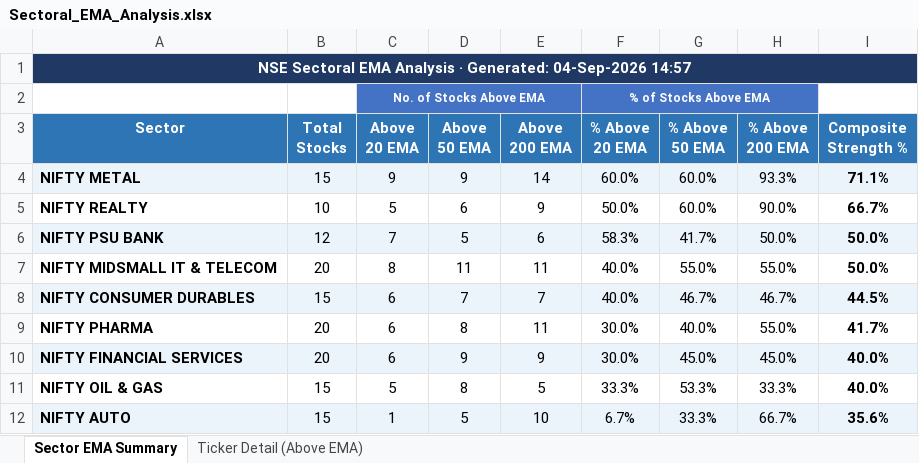
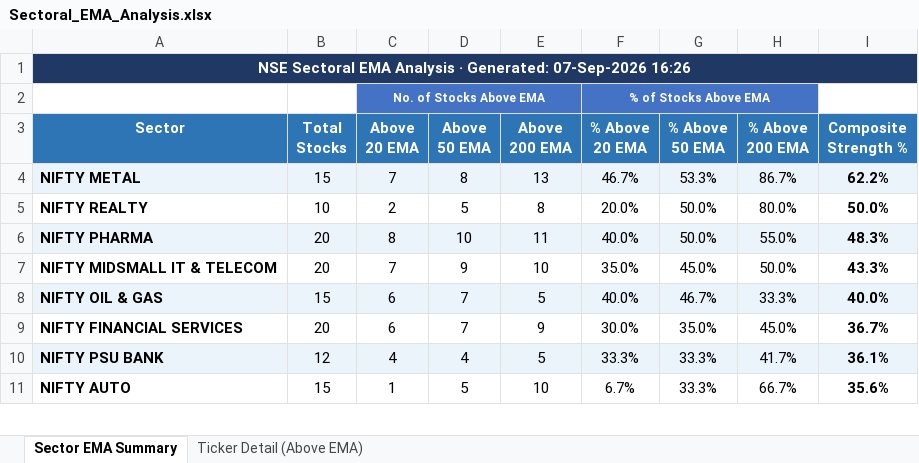
Before and after one commit to nikunj2021/EMA-Screener-, an Excel workbook: Report/EMAReport/Sectoral_EMA_Analysis.xlsx, sheet Sector EMA Summary, drawn as a sheet; only a part is shown; values as stored, in another font and other column widths than the file's, no borders; conditional formats not drawn; removed rows and columns are numbered as before the commit, all else as after; the diff covers the shown part only; the diff names each change by its address in the sheet, - before the commit and + after, or states it on an @@ line.

```diff
--- a/Report/EMAReport/Sectoral_EMA_Analysis.xlsx (sheet Sector EMA Summary)
+++ b/Report/EMAReport/Sectoral_EMA_Analysis.xlsx (sheet Sector EMA Summary)
-A1 (Sector): …· Generated: 04-Sep-2026 14:57
+A1 (Sector): …· Generated: 07-Sep-2026 16:26
-C4 (Above 20 EMA): 9
+C4 (Above 20 EMA): 7
-D4 (Above 50 EMA): 9
+D4 (Above 50 EMA): 8
-E4 (Above 200 EMA): 14
+E4 (Above 200 EMA): 13
-F4 (% Above 20 EMA): 60.0%
+F4 (% Above 20 EMA): 46.7%
-G4 (% Above 50 EMA): 60.0%
+G4 (% Above 50 EMA): 53.3%
-H4 (% Above 200 EMA): 93.3%
+H4 (% Above 200 EMA): 86.7%
-I4 (Composite Strength %): 71.1%
+I4 (Composite Strength %): 62.2%
-C5 (Above 20 EMA): 5
+C5 (Above 20 EMA): 2
-D5 (Above 50 EMA): 6
+D5 (Above 50 EMA): 5
-E5 (Above 200 EMA): 9
+E5 (Above 200 EMA): 8
-F5 (% Above 20 EMA): 50.0%
+F5 (% Above 20 EMA): 20.0%
-G5 (% Above 50 EMA): 60.0%
+G5 (% Above 50 EMA): 50.0%
-H5 (% Above 200 EMA): 90.0%
+H5 (% Above 200 EMA): 80.0%
-I5 (Composite Strength %): 66.7%
+I5 (Composite Strength %): 50.0%
-row 6: NIFTY PSU BANK | 12 | 7 | 5 | 6 | 58.3% | 41.7% | 50.0% | 50.0%
-row 7: NIFTY MIDSMALL IT & TELECOM | 20 | 8 | 11 | 11 | 40.0% | 55.0% | 55.0% | 50.0%
-row 8: NIFTY CONSUMER DURABLES | 15 | 6 | 7 | 7 | 40.0% | 46.7% | 46.7% | 44.5%
-A6:I6 fill: none
+A6:I6 fill: #EBF3FB
-C6 (Above 20 EMA): 6
+C6 (Above 20 EMA): 8
-D6 (Above 50 EMA): 8
+D6 (Above 50 EMA): 10
-F6 (% Above 20 EMA): 30.0%
+F6 (% Above 20 EMA): 40.0%
-G6 (% Above 50 EMA): 40.0%
+G6 (% Above 50 EMA): 50.0%
-I6 (Composite Strength %): 41.7%
+I6 (Composite Strength %): 48.3%
+row 7: NIFTY MIDSMALL IT & TELECOM | 20 | 7 | 9 | 10 | 35.0% | 45.0% | 50.0% | 43.3%
+row 8: NIFTY OIL & GAS | 15 | 6 | 7 | 5 | 40.0% | 46.7% | 33.3% | 40.0%
-A9:I9 fill: #EBF3FB
+A9:I9 fill: none
-D9 (Above 50 EMA): 9
+D9 (Above 50 EMA): 7
-G9 (% Above 50 EMA): 45.0%
+G9 (% Above 50 EMA): 35.0%
-I9 (Composite Strength %): 40.0%
+I9 (Composite Strength %): 36.7%
-row 11: NIFTY OIL & GAS | 15 | 5 | 8 | 5 | 33.3% | 53.3% | 33.3% | 40.0%
+row 10: NIFTY PSU BANK | 12 | 4 | 4 | 5 | 33.3% | 33.3% | 41.7% | 36.1%
-A11:I11 fill: #EBF3FB
+A11:I11 fill: none
```
Also changed, not shown: 2 added rows, 1 removed row, 14 edited cells and cell formats elsewhere in this sheet, sheet Ticker Detail (Above EMA), Report/EMAReport/Micro_250_ema_breadth_history.xlsx, Report/EMAReport/nifty_500_ema_breadth.xlsx, 4 other files.
